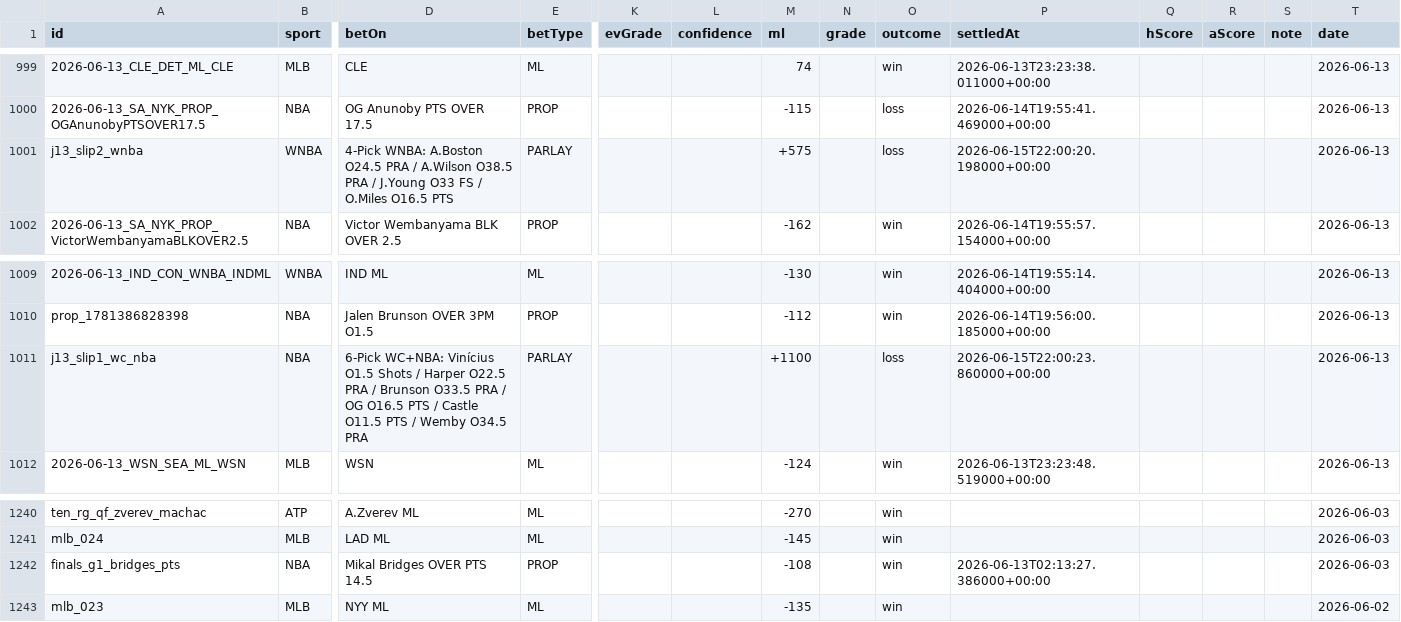
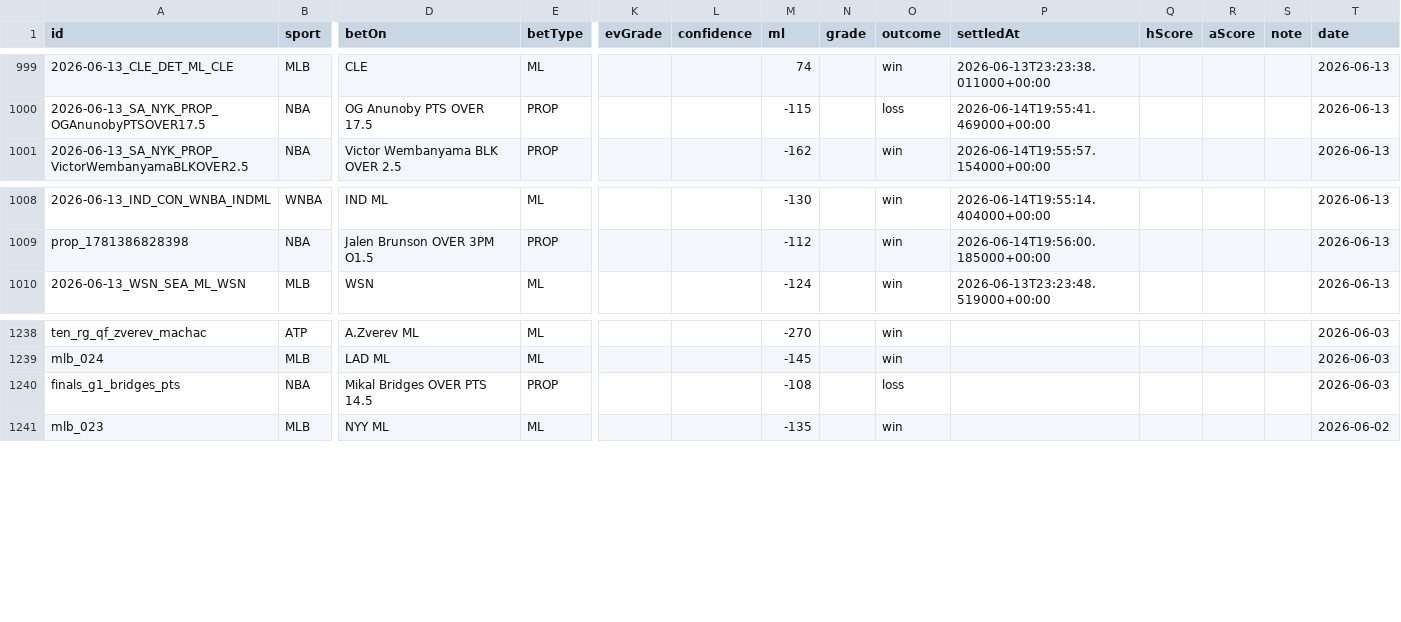
Before and after one commit to MercMink21/clairvoyance-backend, a CSV file: data/bet_history.csv, drawn as a sheet; only a part is shown, gaps mark what is left out; removed rows and columns are numbered as before the commit, all else as after; rows hold the shown columns only; the diff names each change by its address in the sheet, - before the commit and + after, or states it on an @@ line.

```diff
--- a/data/bet_history.csv
+++ b/data/bet_history.csv
-row 1001: j13_slip2_wnba | WNBA | 4-Pick WNBA: A.Boston O24.5 PRA / A.Wilson O38.5 PRA / J.Young O33 FS / O.Miles O16.5 PTS | PARLAY |  |  | +575 |  | loss | 2026-06-15T22:00:20.198000+00:00 |  |  |  | 2026-06-13
-row 1011: j13_slip1_wc_nba | NBA | 6-Pick WC+NBA: Vinícius O1.5 Shots / Harper O22.5 PRA / Brunson O33.5 PRA / OG O16.5 PTS / Castle O11.5 PTS / Wemby O34.5 PRA | PARLAY |  |  | +1100 |  | loss | 2026-06-15T22:00:23.860000+00:00 |  |  |  | 2026-06-13
-O1240 (outcome): win
+O1240 (outcome): loss
-P1240 (settledAt): 2026-06-13T02:13:27.386000+00:00
+P1240 (settledAt): (empty)
```
Also changed, not shown: 8 other files.
